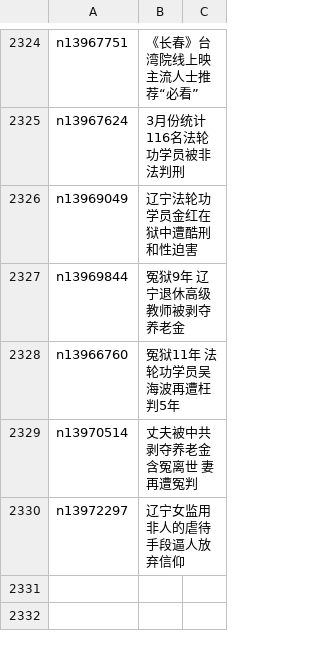
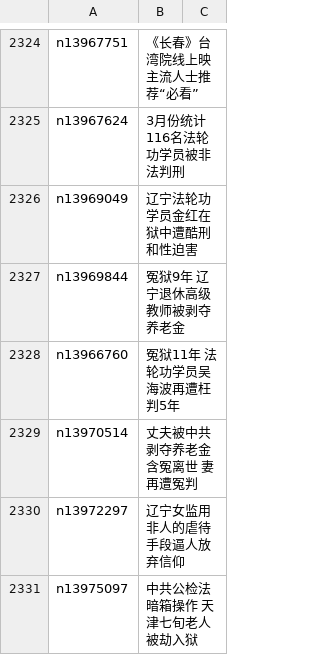
Before and after one commit to epic-marker/epoch-special, a CSV file: indexes/nf4379.csv, drawn as a sheet; only a part is shown, gaps mark what is left out.

```diff
--- a/indexes/nf4379.csv
+++ b/indexes/nf4379.csv
@@ -2330 +2330,2 @@ n13970514,丈夫被中共剥夺养老金含冤离世 妻再遭冤判
 n13972297,辽宁女监用非人的虐待手段逼人放弃信仰
+n13975097,中共公检法暗箱操作 天津七旬老人被劫入狱
```
Also changed, not shown: 21 other files.
